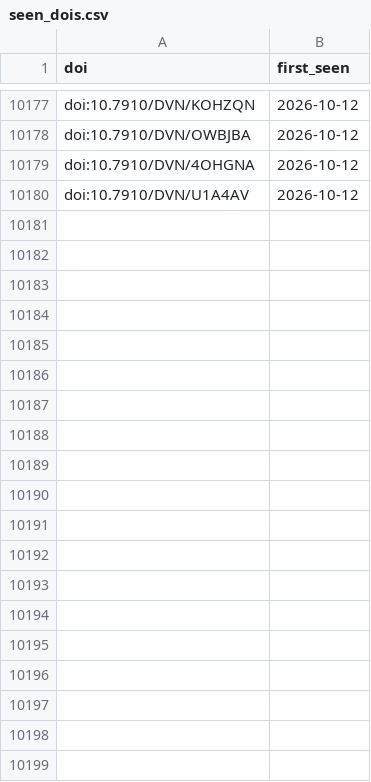
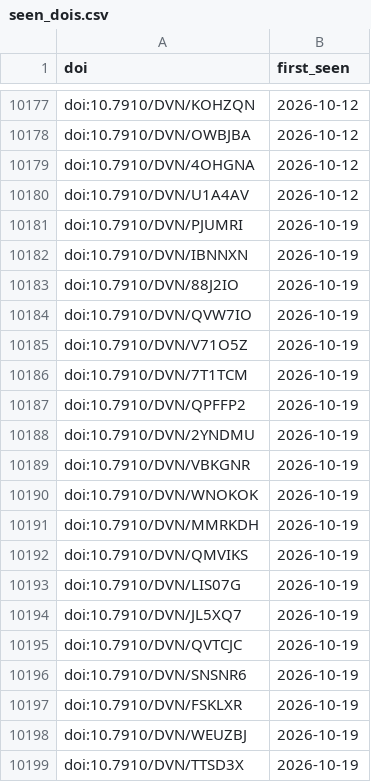
Before and after one commit to jsakowuah/polisci-replication, a CSV file: data/seen_dois.csv, drawn as a sheet; only a part is shown, gaps mark what is left out; the diff covers the shown part only; the diff names each change by its address in the sheet, - before the commit and + after, or states it on an @@ line.

```diff
--- a/data/seen_dois.csv
+++ b/data/seen_dois.csv
+row 10181: doi:10.7910/DVN/PJUMRI | 2026-10-19
+row 10182: doi:10.7910/DVN/IBNNXN | 2026-10-19
+row 10183: doi:10.7910/DVN/88J2IO | 2026-10-19
+row 10184: doi:10.7910/DVN/QVW7IO | 2026-10-19
+row 10185: doi:10.7910/DVN/V71O5Z | 2026-10-19
+row 10186: doi:10.7910/DVN/7T1TCM | 2026-10-19
+row 10187: doi:10.7910/DVN/QPFFP2 | 2026-10-19
+row 10188: doi:10.7910/DVN/2YNDMU | 2026-10-19
+row 10189: doi:10.7910/DVN/VBKGNR | 2026-10-19
+row 10190: doi:10.7910/DVN/WNOKOK | 2026-10-19
+row 10191: doi:10.7910/DVN/MMRKDH | 2026-10-19
+row 10192: doi:10.7910/DVN/QMVIKS | 2026-10-19
+row 10193: doi:10.7910/DVN/LIS07G | 2026-10-19
+row 10194: doi:10.7910/DVN/JL5XQ7 | 2026-10-19
+row 10195: doi:10.7910/DVN/QVTCJC | 2026-10-19
+row 10196: doi:10.7910/DVN/SNSNR6 | 2026-10-19
+row 10197: doi:10.7910/DVN/FSKLXR | 2026-10-19
+row 10198: doi:10.7910/DVN/WEUZBJ | 2026-10-19
+row 10199: doi:10.7910/DVN/TTSD3X | 2026-10-19
```
Also changed, not shown: 53 added rows elsewhere in this file, 5 other files.
